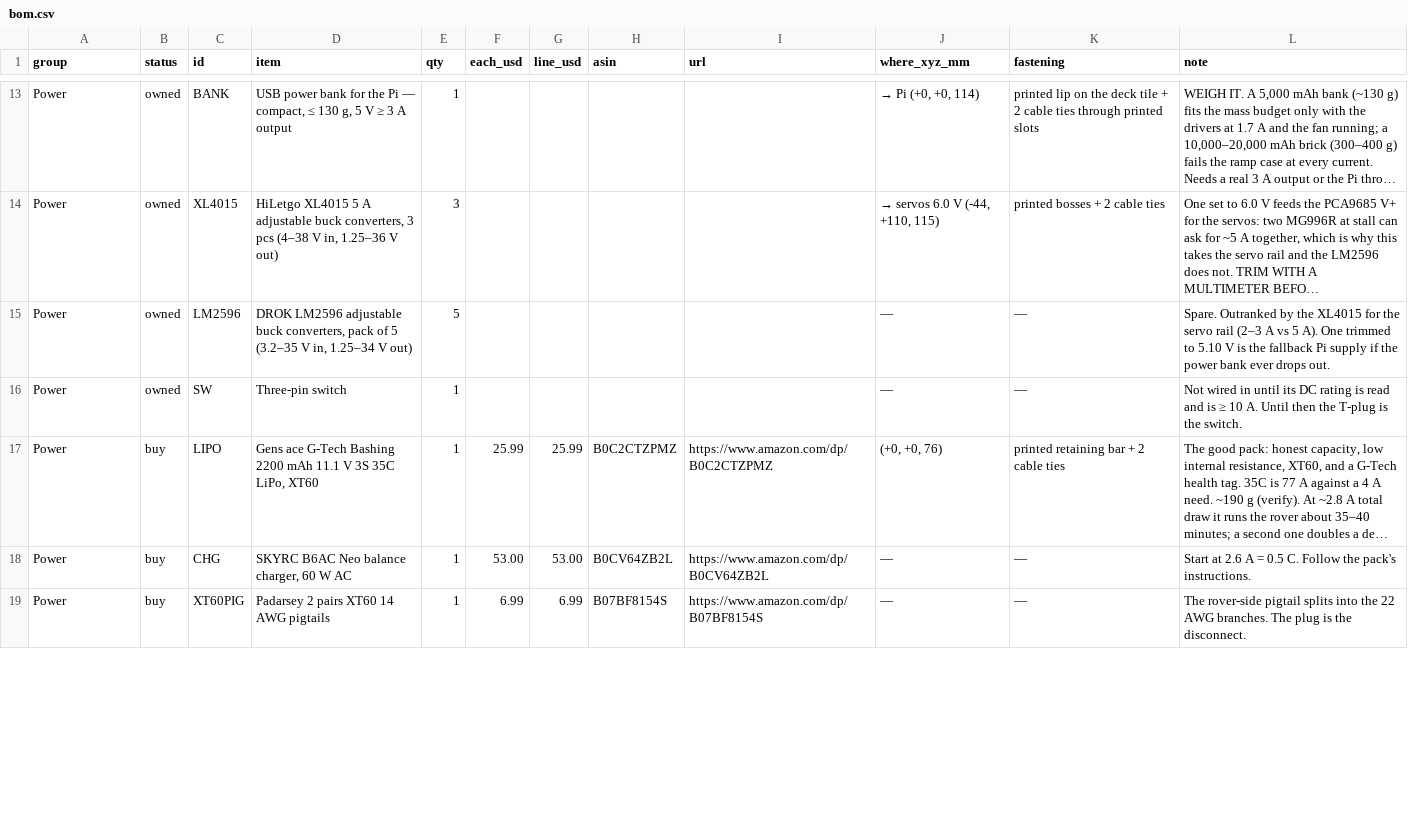
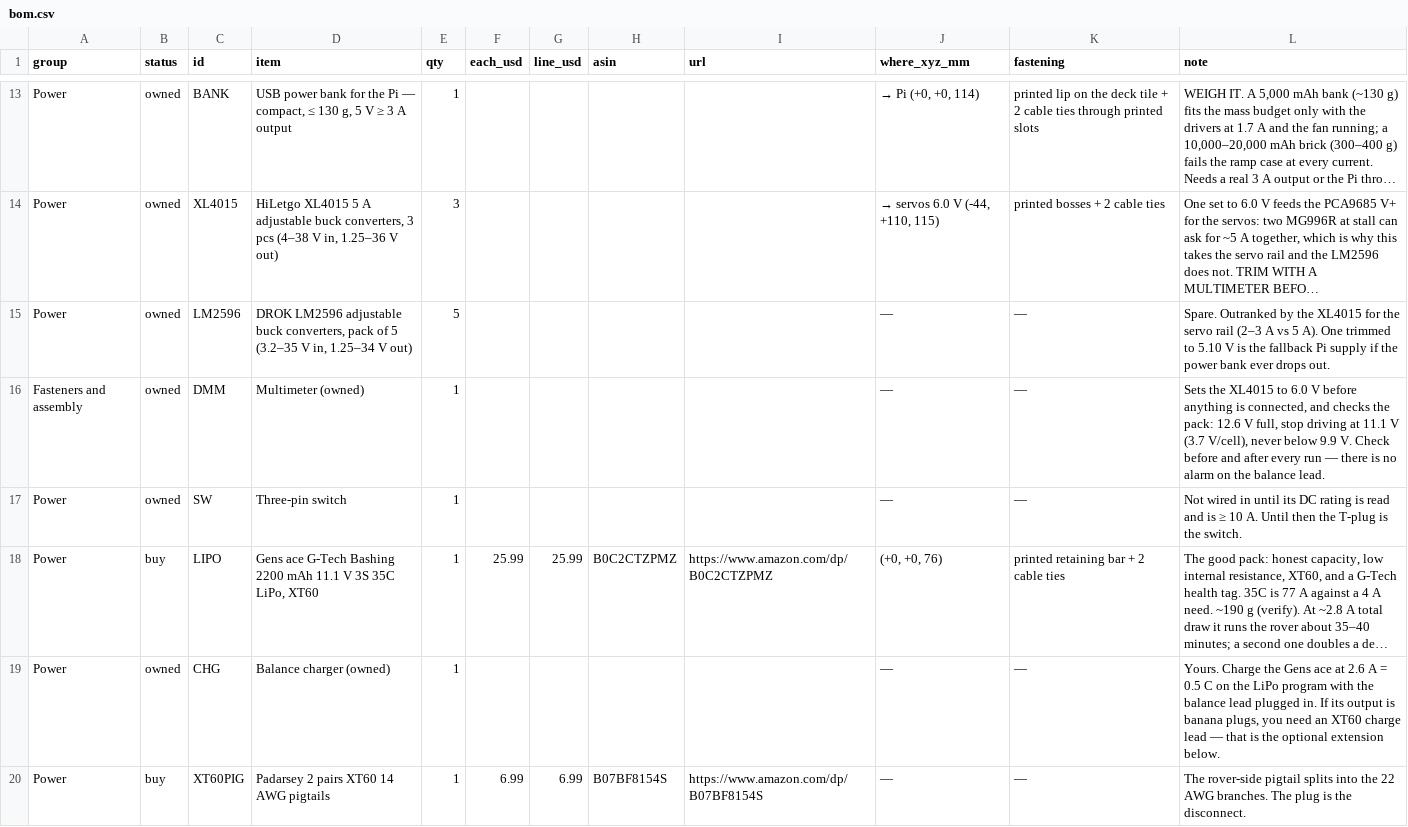
Before and after one commit to rishith-c/hound, a CSV file: bom-site/bom.csv, drawn as a sheet; only a part is shown, gaps mark what is left out; long unchanged cells end in …; addresses are those after the commit; the diff covers the shown part only; the diff names each change by its address in the sheet, - before the commit and + after, or states it on an @@ line.

Commit message:
Charger and multimeter owned; alarm and cord dropped; mesh check and ChatGPT second-check prompt
Balance charger and multimeter are owned, so the SKYRC, the IEC cord, the
cell alarm and the tools-list multimeter leave the list; the XT60 charge
lead becomes optional (only if the owned charger has banana outputs).
Adds an interface-by-interface mesh check to the site and make_prompt.py,
which emits CHATGPT-CHECK.md from the same data with every Amazon link, for
an adversarial second review. Buy $261.76.

```diff
--- a/bom-site/bom.csv
+++ b/bom-site/bom.csv
+row 16: Fasteners and assembly | owned | DMM | Multimeter (owned) | 1 |  |  |  |  | — | — | Sets the XL4015 to 6.0 V before anything is connected, and checks the pack: 12.6 V full, stop driving at 11.1 V (3.7 V/cell), never below 9.9 V. Check before and after every run — there is no alarm on the balance lead.
-B19 (status): buy
+B19 (status): owned
-D19 (item): SKYRC B6AC Neo balance charger, 60 W AC
+D19 (item): Balance charger (owned)
-F19 (each_usd): 53.00
+F19 (each_usd): (empty)
-G19 (line_usd): 53.00
+G19 (line_usd): (empty)
-H19 (asin): B0CV64ZB2L
+H19 (asin): (empty)
-I19 (url): https://www.amazon.com/dp/B0CV64ZB2L
+I19 (url): (empty)
-L19 (note): Start at 2.6 A = 0.5 C. Follow the pack's instructions.
+L19 (note): Yours. Charge the Gens ace at 2.6 A = 0.5 C on the LiPo program with the balance lead plugged in. If its output is banana plugs, you need an XT60 charge lead — that is the optional extension below.
```
Also changed, not shown: 3 removed rows and 3 edited cells elsewhere in this file, 6 other files.
